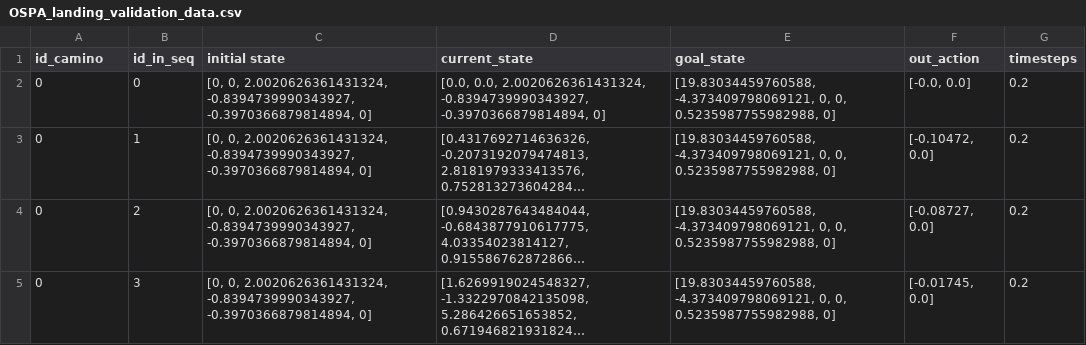
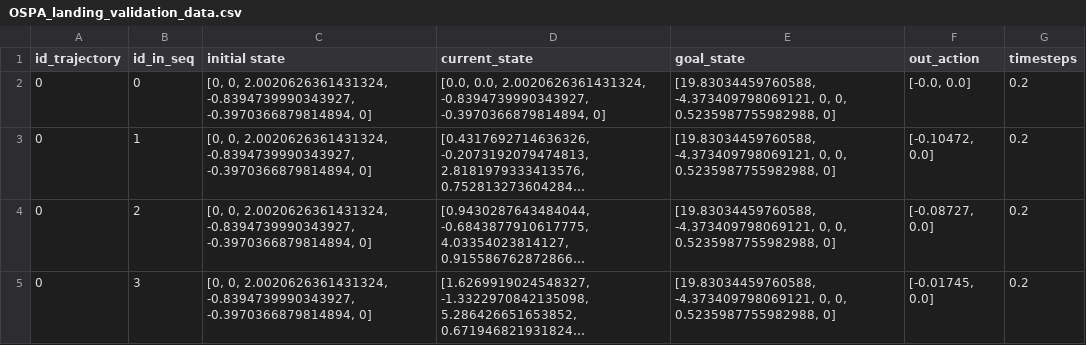
Before and after one commit to ml-planning-ornithopter/ospa_dataset, a CSV file: OSPA_landing_validation_data.csv, drawn as a sheet; only a part is shown; long unchanged cells end in ….

Commit message:
modifying datasets

```diff
--- a/OSPA_landing_validation_data.csv
+++ b/OSPA_landing_validation_data.csv
@@ -1,2 +1,2 @@
-id_camino,id_in_seq,initial state,current_state,goal_state,out_action,timesteps
+id_trajectory,id_in_seq,initial state,current_state,goal_state,out_action,timesteps
 0,0,"[0, 0, 2.0020626361431324, -0.8394739990343927, -0.3970366879814894, 0]","[0.0, 0.0, 2.0020626361431324, -0.8394739990343927, -0.3970366879814894, 0]","[19.83034459760588, -4.373409798069121, 0, 0, 0.5235987755982988, 0]","[-0.0, 0.0]",0.2
```
Also changed, not shown: OSPA_medium-range_training_data.csv, 1 other file.
